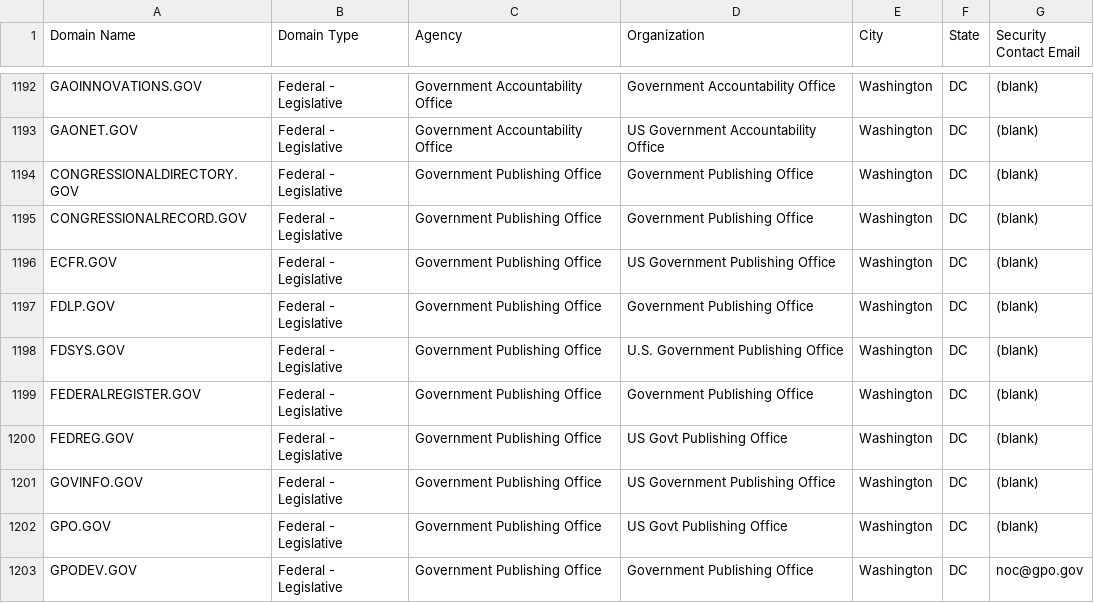
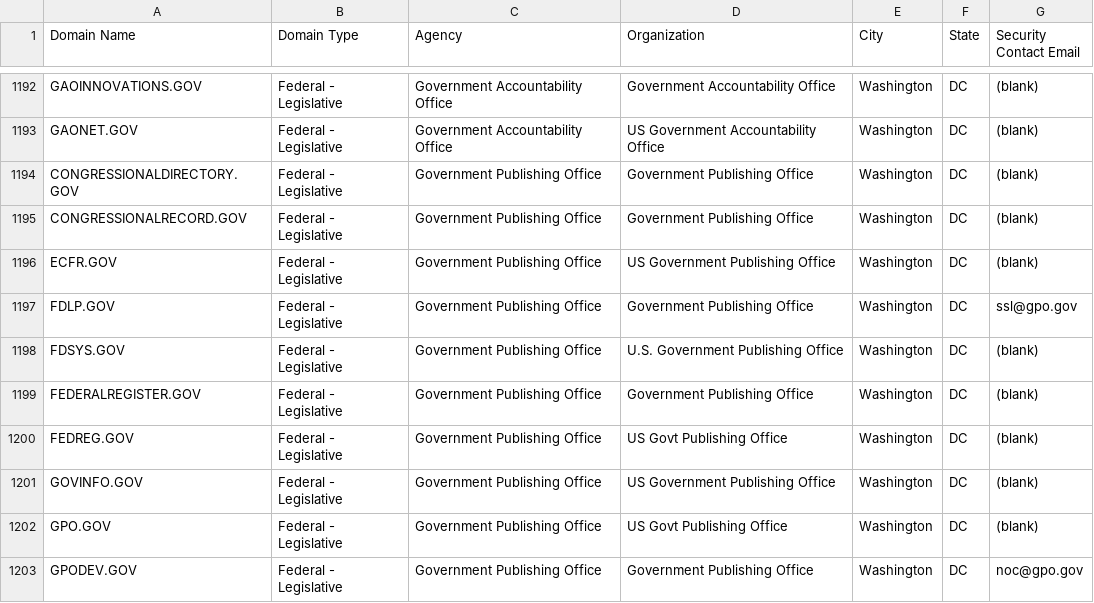
Before and after one commit to climber-girl/dotgov-data, a CSV file: current-federal.csv, drawn as a sheet; only a part is shown, gaps mark what is left out.

Commit message:
Flat: latest data (2022-04-05T06:28:07.691Z) {   "date": "2022-04-05T06:28:07.691Z",   "files": [     {       "name": "current-federal.csv",       "deltaBytes": 4,       "source": "https://domains.dotgov.gov/dotgov-web/publicreports/current-federal"     },     {       "name": "current-full.csv",       "deltaBytes": 873,       "source": "https://domains.dotgov.gov/dotgov-web/publicreports/current-full"     }   ] }

```diff
--- a/current-federal.csv
+++ b/current-federal.csv
@@ -1196,3 +1196,3 @@ CONGRESSIONALRECORD.GOV,Federal - Legislative,Government Publishing Office,Gover
 ECFR.GOV,Federal - Legislative,Government Publishing Office,US Government Publishing Office,Washington,DC,(blank)
-FDLP.GOV,Federal - Legislative,Government Publishing Office,Government Publishing Office,Washington,DC,(blank)
+FDLP.GOV,Federal - Legislative,Government Publishing Office,Government Publishing Office,Washington,DC,ssl@gpo.gov
 FDSYS.GOV,Federal - Legislative,Government Publishing Office,U.S. Government Publishing Office,Washington,DC,(blank)
```
Also changed, not shown: current-full.csv.
